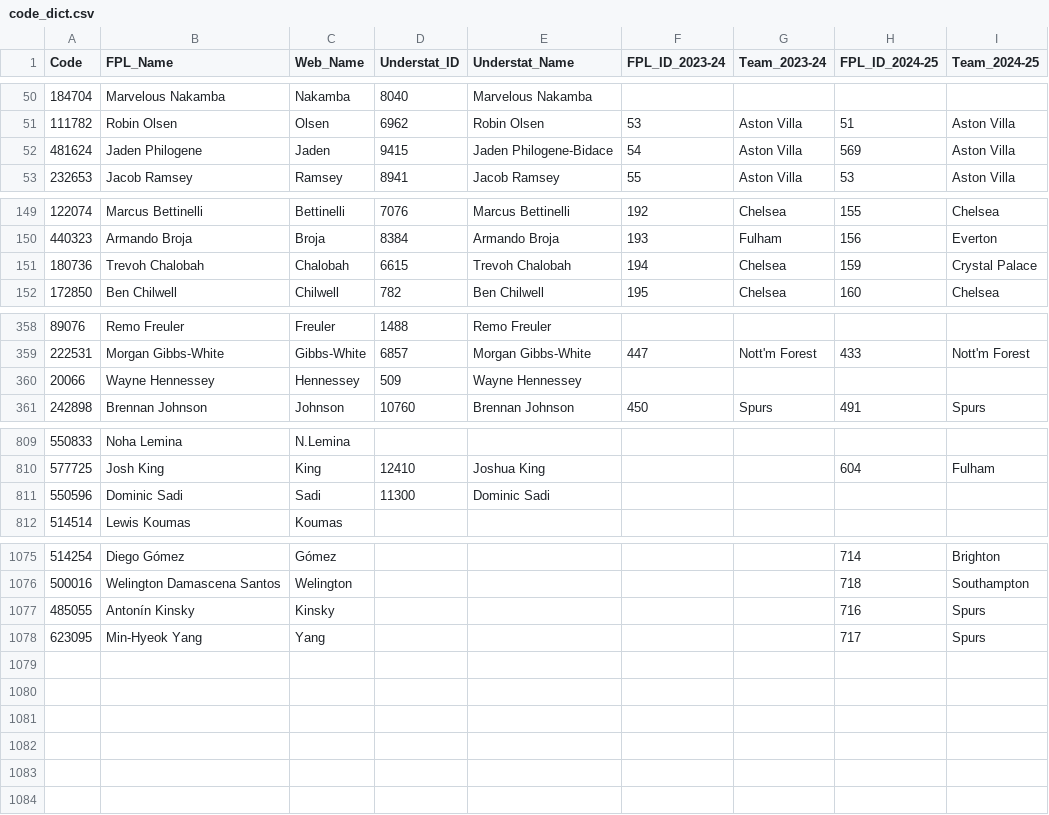
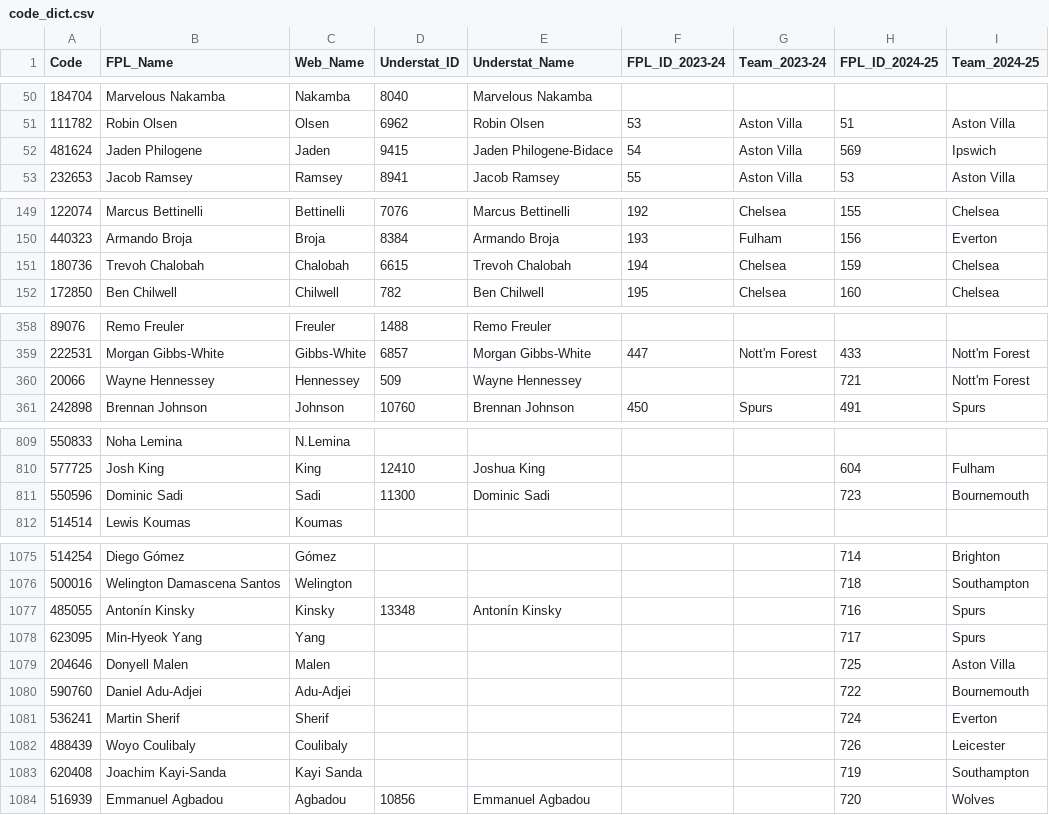
Before and after one commit to Jashior/fpl_code_understat_dict, a CSV file: code_dict.csv, drawn as a sheet; only a part is shown, gaps mark what is left out; the diff covers the shown part only.

Commit message:
update csv

```diff
--- a/code_dict.csv
+++ b/code_dict.csv
@@ -51,3 +51,3 @@ Code,FPL_Name,Web_Name,Understat_ID,Understat_Name,FPL_ID_2023-24,Team_2023-24,F
 111782,Robin Olsen,Olsen,6962,Robin Olsen,53,Aston Villa,51,Aston Villa
-481624,Jaden Philogene,Jaden,9415,Jaden Philogene-Bidace,54,Aston Villa,569,Aston Villa
+481624,Jaden Philogene,Jaden,9415,Jaden Philogene-Bidace,54,Aston Villa,569,Ipswich
 232653,Jacob Ramsey,Ramsey,8941,Jacob Ramsey,55,Aston Villa,53,Aston Villa
@@ -150,3 +150,3 @@ Code,FPL_Name,Web_Name,Understat_ID,Understat_Name,FPL_ID_2023-24,Team_2023-24,F
 440323,Armando Broja,Broja,8384,Armando Broja,193,Fulham,156,Everton
-180736,Trevoh Chalobah,Chalobah,6615,Trevoh Chalobah,194,Chelsea,159,Crystal Palace
+180736,Trevoh Chalobah,Chalobah,6615,Trevoh Chalobah,194,Chelsea,159,Chelsea
 172850,Ben Chilwell,Chilwell,782,Ben Chilwell,195,Chelsea,160,Chelsea
@@ -359,3 +359,3 @@ Code,FPL_Name,Web_Name,Understat_ID,Understat_Name,FPL_ID_2023-24,Team_2023-24,F
 222531,Morgan Gibbs-White,Gibbs-White,6857,Morgan Gibbs-White,447,Nott'm Forest,433,Nott'm Forest
-20066,Wayne Hennessey,Hennessey,509,Wayne Hennessey,,,,
+20066,Wayne Hennessey,Hennessey,509,Wayne Hennessey,,,721,Nott'm Forest
 242898,Brennan Johnson,Johnson,10760,Brennan Johnson,450,Spurs,491,Spurs
@@ -810,3 +810,3 @@ Code,FPL_Name,Web_Name,Understat_ID,Understat_Name,FPL_ID_2023-24,Team_2023-24,F
 577725,Josh King,King,12410,Joshua King,,,604,Fulham
-550596,Dominic Sadi,Sadi,11300,Dominic Sadi,,,,
+550596,Dominic Sadi,Sadi,11300,Dominic Sadi,,,723,Bournemouth
 514514,Lewis Koumas,Koumas,,,,,,
@@ -1076,3 +1076,9 @@ Code,FPL_Name,Web_Name,Understat_ID,Understat_Name,FPL_ID_2023-24,Team_2023-24,F
 500016,Welington Damascena Santos,Welington,,,,,718,Southampton
-485055,Antonín Kinsky,Kinsky,,,,,716,Spurs
+485055,Antonín Kinsky,Kinsky,13348,Antonín Kinsky,,,716,Spurs
 623095,Min-Hyeok Yang,Yang,,,,,717,Spurs
+204646,Donyell Malen,Malen,,,,,725,Aston Villa
+590760,Daniel Adu-Adjei,Adu-Adjei,,,,,722,Bournemouth
+536241,Martin Sherif,Sherif,,,,,724,Everton
+488439,Woyo Coulibaly,Coulibaly,,,,,726,Leicester
+620408,Joachim Kayi-Sanda,Kayi Sanda,,,,,719,Southampton
+516939,Emmanuel Agbadou,Agbadou,10856,Emmanuel Agbadou,,,720,Wolves
```
Also changed, not shown: 1 edited cell elsewhere in this file.
